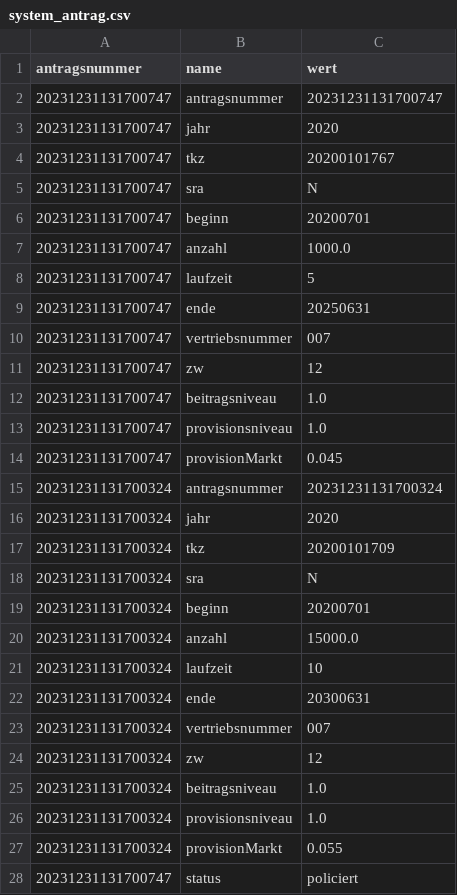
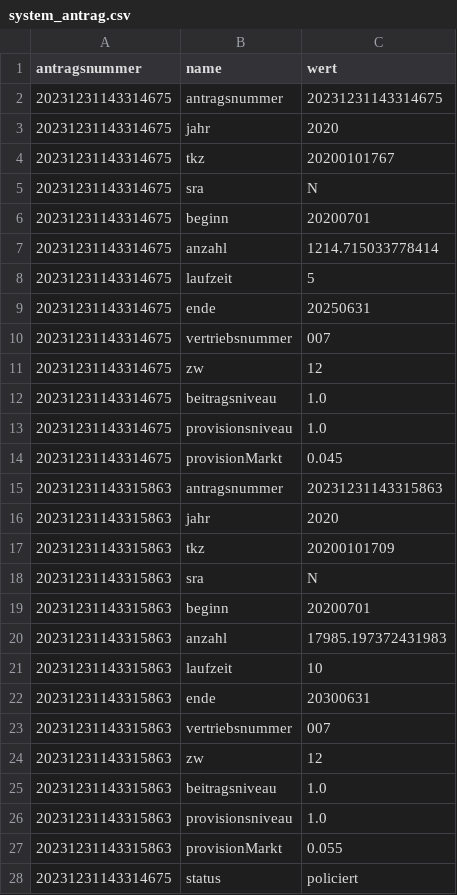
Before and after one commit to KaMusialik/MeinSpiel, a CSV file: Dateien/system_antrag.csv, drawn as a sheet; only a part is shown; the diff covers the shown part only.

```diff
--- a/Dateien/system_antrag.csv
+++ b/Dateien/system_antrag.csv
@@ -1,28 +1,28 @@
 antragsnummer;name;wert
-20231231131700747;antragsnummer;20231231131700747
-20231231131700747;jahr;2020
-20231231131700747;tkz;20200101767
-20231231131700747;sra;N
-20231231131700747;beginn;20200701
-20231231131700747;anzahl;1000.0
-20231231131700747;laufzeit;5
-20231231131700747;ende;20250631
-20231231131700747;vertriebsnummer;007
-20231231131700747;zw;12
-20231231131700747;beitragsniveau;1.0
-20231231131700747;provisionsniveau;1.0
-20231231131700747;provisionMarkt;0.045
-20231231131700324;antragsnummer;20231231131700324
-20231231131700324;jahr;2020
-20231231131700324;tkz;20200101709
-20231231131700324;sra;N
-20231231131700324;beginn;20200701
-20231231131700324;anzahl;15000.0
-20231231131700324;laufzeit;10
-20231231131700324;ende;20300631
-20231231131700324;vertriebsnummer;007
-20231231131700324;zw;12
-20231231131700324;beitragsniveau;1.0
-20231231131700324;provisionsniveau;1.0
-20231231131700324;provisionMarkt;0.055
-20231231131700747;status;policiert
+20231231143314675;antragsnummer;20231231143314675
+20231231143314675;jahr;2020
+20231231143314675;tkz;20200101767
+20231231143314675;sra;N
+20231231143314675;beginn;20200701
+20231231143314675;anzahl;1214.715033778414
+20231231143314675;laufzeit;5
+20231231143314675;ende;20250631
+20231231143314675;vertriebsnummer;007
+20231231143314675;zw;12
+20231231143314675;beitragsniveau;1.0
+20231231143314675;provisionsniveau;1.0
+20231231143314675;provisionMarkt;0.045
+20231231143315863;antragsnummer;20231231143315863
+20231231143315863;jahr;2020
+20231231143315863;tkz;20200101709
+20231231143315863;sra;N
+20231231143315863;beginn;20200701
+20231231143315863;anzahl;17985.197372431983
+20231231143315863;laufzeit;10
+20231231143315863;ende;20300631
+20231231143315863;vertriebsnummer;007
+20231231143315863;zw;12
+20231231143315863;beitragsniveau;1.0
+20231231143315863;provisionsniveau;1.0
+20231231143315863;provisionMarkt;0.055
+20231231143314675;status;policiert
```
Also changed, not shown: 33 added rows, 5 removed rows and 24 edited cells elsewhere in this file, Dateien/bilanz.csv, Dateien/provision.csv, 21 other files.
